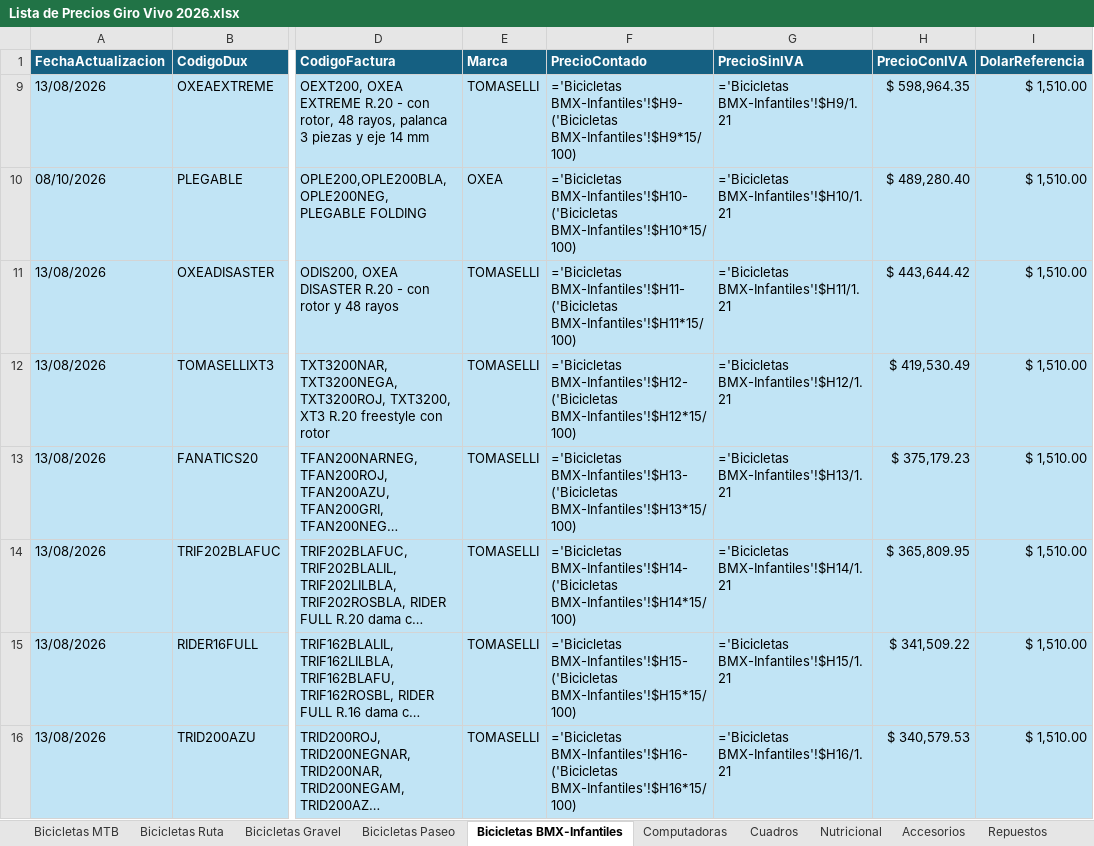
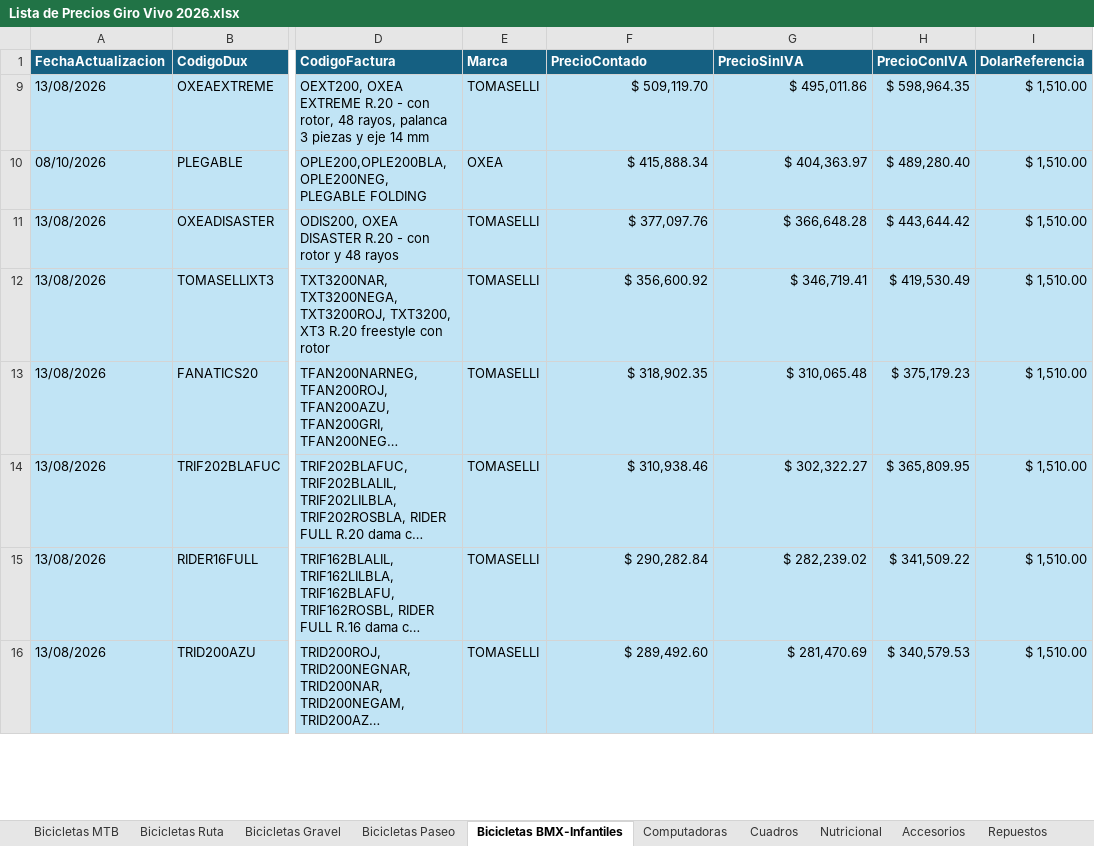
Before and after one commit to matyrelmuan15/listaprecios-girovivo, an Excel workbook: archivo/Lista de Precios Giro Vivo 2026.xlsx, sheet Bicicletas BMX-Infantiles, drawn as a sheet; only a part is shown, gaps mark what is left out; long unchanged cells end in …; values as stored, in another font and other column widths than the file's, no borders; formulas without a stored value are shown as written; table styles not drawn; the diff covers the shown part only; the diff names each change by its address in the sheet, - before the commit and + after, or states it on an @@ line.

```diff
--- a/archivo/Lista de Precios Giro Vivo 2026.xlsx (sheet Bicicletas BMX-Infantiles)
+++ b/archivo/Lista de Precios Giro Vivo 2026.xlsx (sheet Bicicletas BMX-Infantiles)
-F9 (PrecioContado): ='Bicicletas BMX-Infantiles'!$H9-('Bicicletas BMX-Infantiles'!$H9*15/100)
+F9 (PrecioContado): $ 509,119.70
-G9 (PrecioSinIVA): ='Bicicletas BMX-Infantiles'!$H9/1.21
+G9 (PrecioSinIVA): $ 495,011.86
-F10 (PrecioContado): ='Bicicletas BMX-Infantiles'!$H10-('Bicicletas BMX-Infantiles'!$H10*15/100)
+F10 (PrecioContado): $ 415,888.34
-G10 (PrecioSinIVA): ='Bicicletas BMX-Infantiles'!$H10/1.21
+G10 (PrecioSinIVA): $ 404,363.97
-F11 (PrecioContado): ='Bicicletas BMX-Infantiles'!$H11-('Bicicletas BMX-Infantiles'!$H11*15/100)
+F11 (PrecioContado): $ 377,097.76
-G11 (PrecioSinIVA): ='Bicicletas BMX-Infantiles'!$H11/1.21
+G11 (PrecioSinIVA): $ 366,648.28
-F12 (PrecioContado): ='Bicicletas BMX-Infantiles'!$H12-('Bicicletas BMX-Infantiles'!$H12*15/100)
+F12 (PrecioContado): $ 356,600.92
-G12 (PrecioSinIVA): ='Bicicletas BMX-Infantiles'!$H12/1.21
+G12 (PrecioSinIVA): $ 346,719.41
-F13 (PrecioContado): ='Bicicletas BMX-Infantiles'!$H13-('Bicicletas BMX-Infantiles'!$H13*15/100)
+F13 (PrecioContado): $ 318,902.35
-G13 (PrecioSinIVA): ='Bicicletas BMX-Infantiles'!$H13/1.21
+G13 (PrecioSinIVA): $ 310,065.48
-F14 (PrecioContado): ='Bicicletas BMX-Infantiles'!$H14-('Bicicletas BMX-Infantiles'!$H14*15/100)
+F14 (PrecioContado): $ 310,938.46
-G14 (PrecioSinIVA): ='Bicicletas BMX-Infantiles'!$H14/1.21
+G14 (PrecioSinIVA): $ 302,322.27
-F15 (PrecioContado): ='Bicicletas BMX-Infantiles'!$H15-('Bicicletas BMX-Infantiles'!$H15*15/100)
+F15 (PrecioContado): $ 290,282.84
-G15 (PrecioSinIVA): ='Bicicletas BMX-Infantiles'!$H15/1.21
+G15 (PrecioSinIVA): $ 282,239.02
-F16 (PrecioContado): ='Bicicletas BMX-Infantiles'!$H16-('Bicicletas BMX-Infantiles'!$H16*15/100)
+F16 (PrecioContado): $ 289,492.60
-G16 (PrecioSinIVA): ='Bicicletas BMX-Infantiles'!$H16/1.21
+G16 (PrecioSinIVA): $ 281,470.69
```
Also changed, not shown: 30 edited cells elsewhere in this sheet, sheet Marcas Actualización Dinámica, sheet RegistroCambios, sheet Accesorios, sheet Repuestos, sheet Bicicletas MTB, sheet Nutricional, 8 more sheets, hidden cells.
